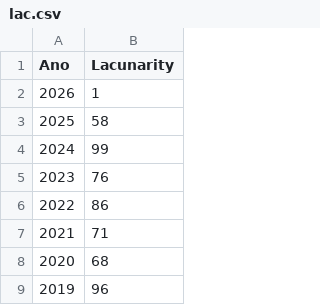
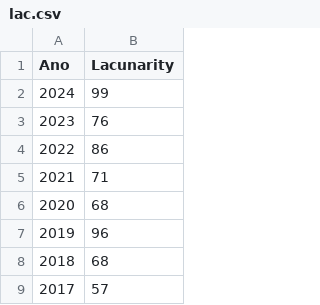
Before and after one commit to thiagobarrios/dados_fracdim_e_lac, a CSV file: Scopus/lac.csv, drawn as a sheet; only a part is shown; the shorter side is filled out with more unchanged rows.

Commit message:
Update lac.csv

```diff
--- a/Scopus/lac.csv
+++ b/Scopus/lac.csv
@@ -1,4 +1,2 @@
 Ano,Lacunarity
-2026,1
-2025,58
 2024,99
```
